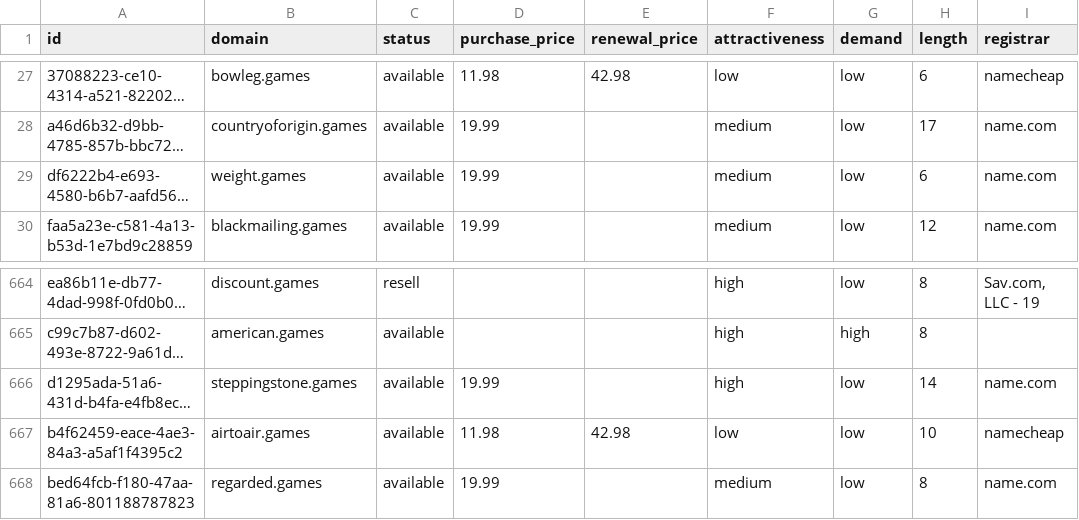
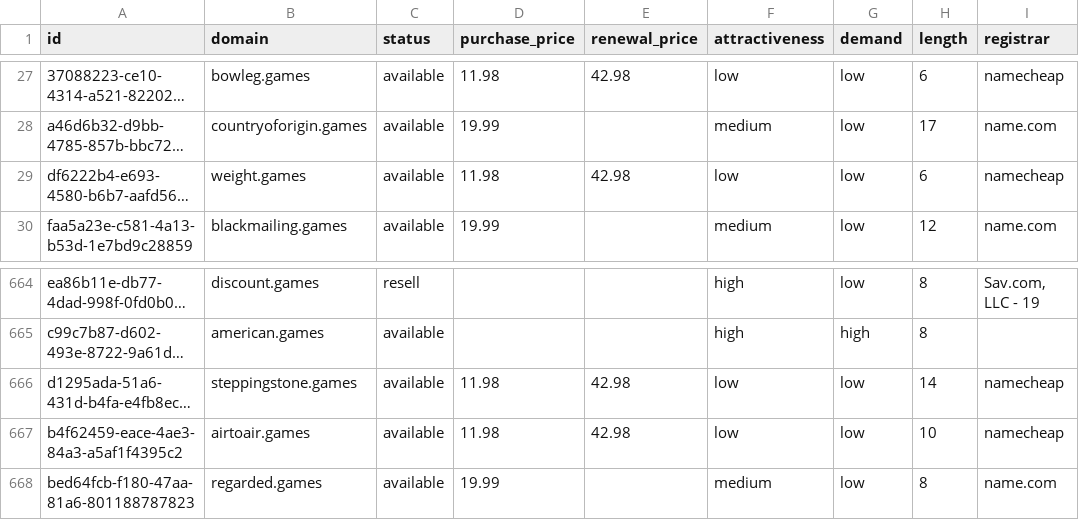
Before and after one commit to UniqueDomains/games-oneword-domains, a CSV file: games.csv, drawn as a sheet; only a part is shown, gaps mark what is left out; long unchanged cells end in …; the diff names each change by its address in the sheet, - before the commit and + after, or states it on an @@ line.

Commit message:
Domains update

```diff
--- a/games.csv
+++ b/games.csv
-D29 (purchase_price): 19.99
+D29 (purchase_price): 11.98
-E29 (renewal_price): (empty)
+E29 (renewal_price): 42.98
-F29 (attractiveness): medium
+F29 (attractiveness): low
-I29 (registrar): name.com
+I29 (registrar): namecheap
-D666 (purchase_price): 19.99
+D666 (purchase_price): 11.98
-E666 (renewal_price): (empty)
+E666 (renewal_price): 42.98
-F666 (attractiveness): high
+F666 (attractiveness): low
-I666 (registrar): name.com
+I666 (registrar): namecheap
```
Also changed, not shown: 4 other files.
